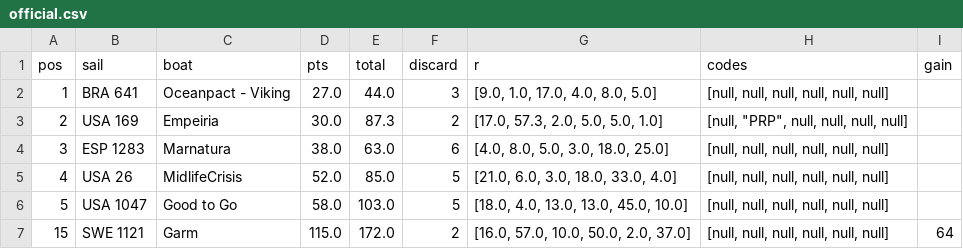
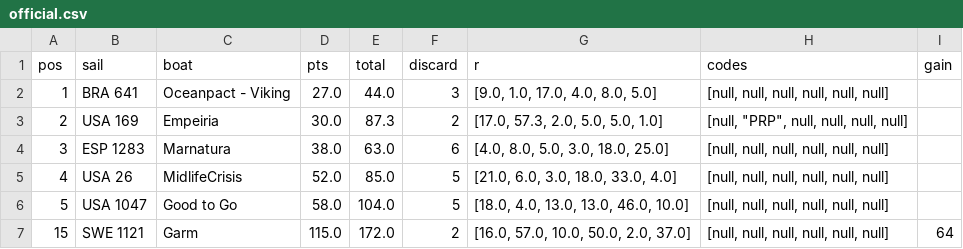
Before and after one commit to fiorellataraborelli-ops/sailing, a CSV file: data/v1/official.csv, drawn as a sheet.

```diff
--- a/data/v1/official.csv
+++ b/data/v1/official.csv
@@ -5,3 +5,3 @@ pos,sail,boat,pts,total,discard,r,codes,gain
 4,USA 26,MidlifeCrisis,52.0,85.0,5,"[21.0, 6.0, 3.0, 18.0, 33.0, 4.0]","[null, null, null, null, null, null]",
-5,USA 1047,Good to Go,58.0,103.0,5,"[18.0, 4.0, 13.0, 13.0, 45.0, 10.0]","[null, null, null, null, null, null]",
+5,USA 1047,Good to Go,58.0,104.0,5,"[18.0, 4.0, 13.0, 13.0, 46.0, 10.0]","[null, null, null, null, null, null]",
 15,SWE 1121,Garm,115.0,172.0,2,"[16.0, 57.0, 10.0, 50.0, 2.0, 37.0]","[null, null, null, null, null, null]",64
```
Also changed, not shown: 9 other files.
